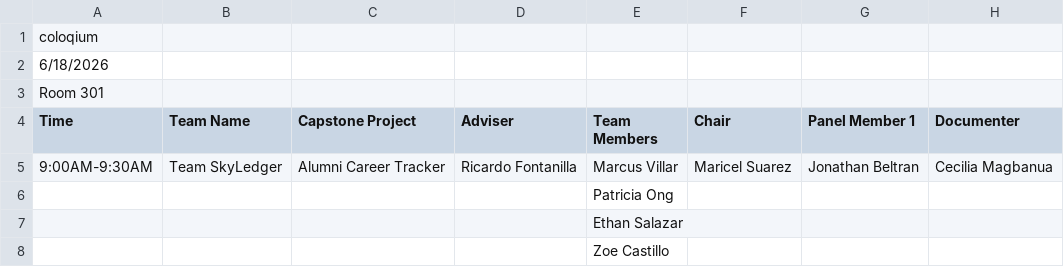
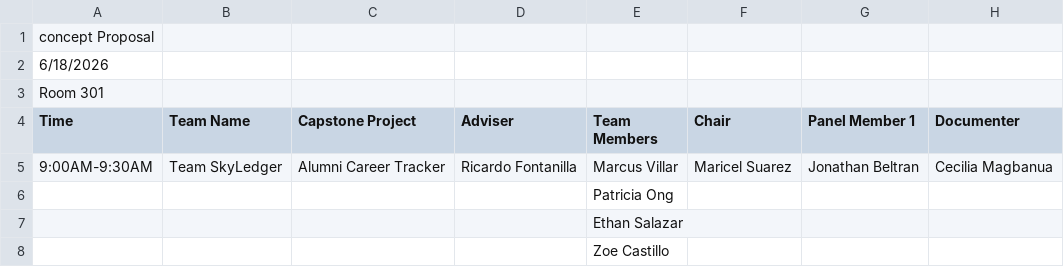
Before and after one commit to orgsite83-sketch/DefenSYS, a CSV file: sample_file/All Year all sem test (1 Team 4 Students)/4th_Year_Capstone/schedule_import.csv, drawn as a sheet.

Commit message:
improve chair panel and team verdict - ongoing

```diff
--- a/sample_file/All Year all sem test (1 Team 4 Students)/4th_Year_Capstone/schedule_import.csv
+++ b/sample_file/All Year all sem test (1 Team 4 Students)/4th_Year_Capstone/schedule_import.csv
@@ -1,2 +1,2 @@
-coloqium,,,,,,,
+concept Proposal,,,,,,,
 6/18/2026,,,,,,,
```
Also changed, not shown: 35 other files.
